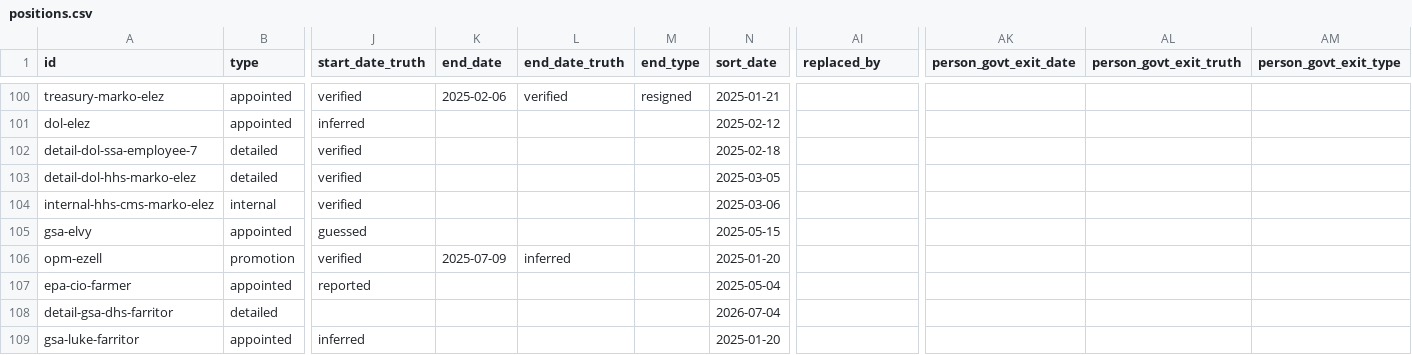
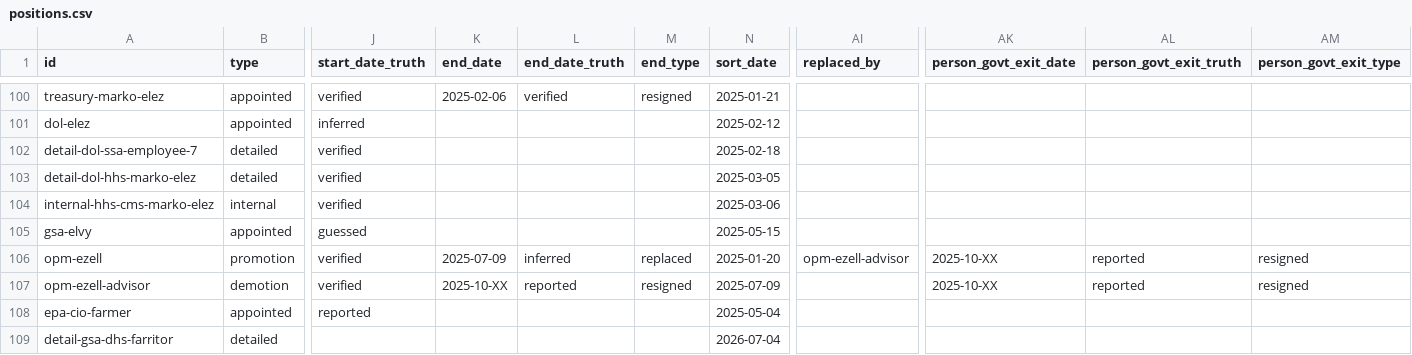
Before and after one commit to harrisj/doge_track, a CSV file: src/csv/positions.csv, drawn as a sheet; only a part is shown, gaps mark what is left out; the shorter side is filled out with more unchanged rows; rows hold the shown columns only; the diff names each change by its address in the sheet, - before the commit and + after, or states it on an @@ line.

```diff
--- a/src/csv/positions.csv
+++ b/src/csv/positions.csv
-M106 (end_type): (empty)
+M106 (end_type): replaced
-AI106 (replaced_by): (empty)
+AI106 (replaced_by): opm-ezell-advisor
-AK106 (person_govt_exit_date): (empty)
+AK106 (person_govt_exit_date): 2025-10-XX
-AL106 (person_govt_exit_truth): (empty)
+AL106 (person_govt_exit_truth): reported
-AM106 (person_govt_exit_type): (empty)
+AM106 (person_govt_exit_type): resigned
+row 107: opm-ezell-advisor | demotion | verified | 2025-10-XX | reported | resigned | 2025-07-09 |  | 2025-10-XX | reported | resigned
```
Also changed, not shown: src/csv/people.csv, 10 other files.
